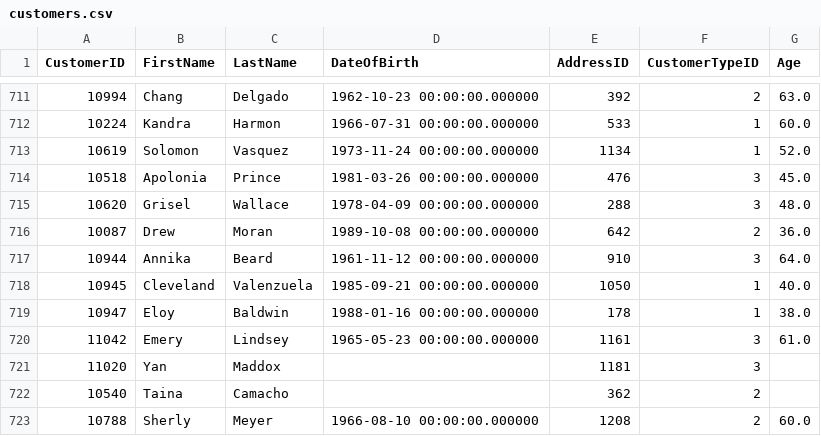
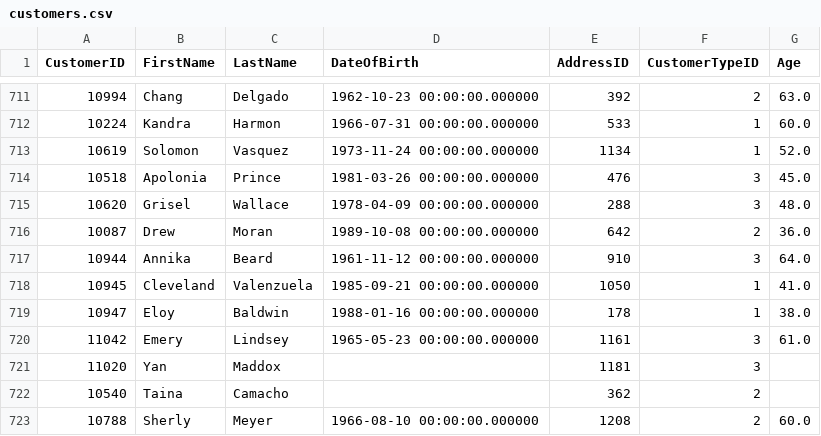
Before and after one commit to dhavika-git/Finance_Analytics_Project, a CSV file: cleaned_datasets/customers.csv (was datasets/customers.csv), drawn as a sheet; only a part is shown, gaps mark what is left out.

```diff
--- a/datasets/customers.csv
+++ b/cleaned_datasets/customers.csv
@@ -717,3 +717,3 @@ CustomerID,FirstName,LastName,DateOfBirth,AddressID,CustomerTypeID,Age
 10944,Annika,Beard,1961-11-12 00:00:00.000000,910,3,64.0
-10945,Cleveland,Valenzuela,1985-09-21 00:00:00.000000,1050,1,40.0
+10945,Cleveland,Valenzuela,1985-09-21 00:00:00.000000,1050,1,41.0
 10947,Eloy,Baldwin,1988-01-16 00:00:00.000000,178,1,38.0
```
Also changed, not shown: 2 other files.
